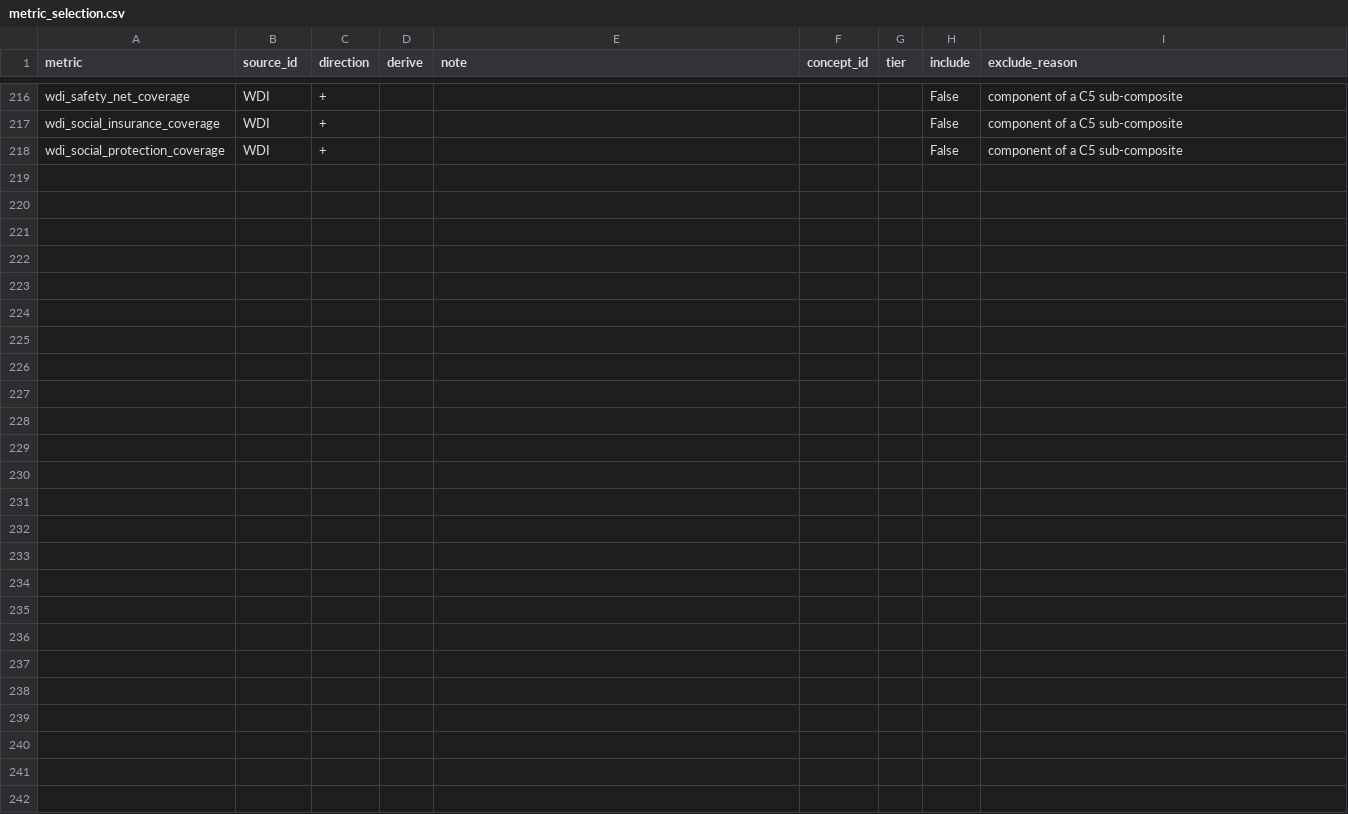
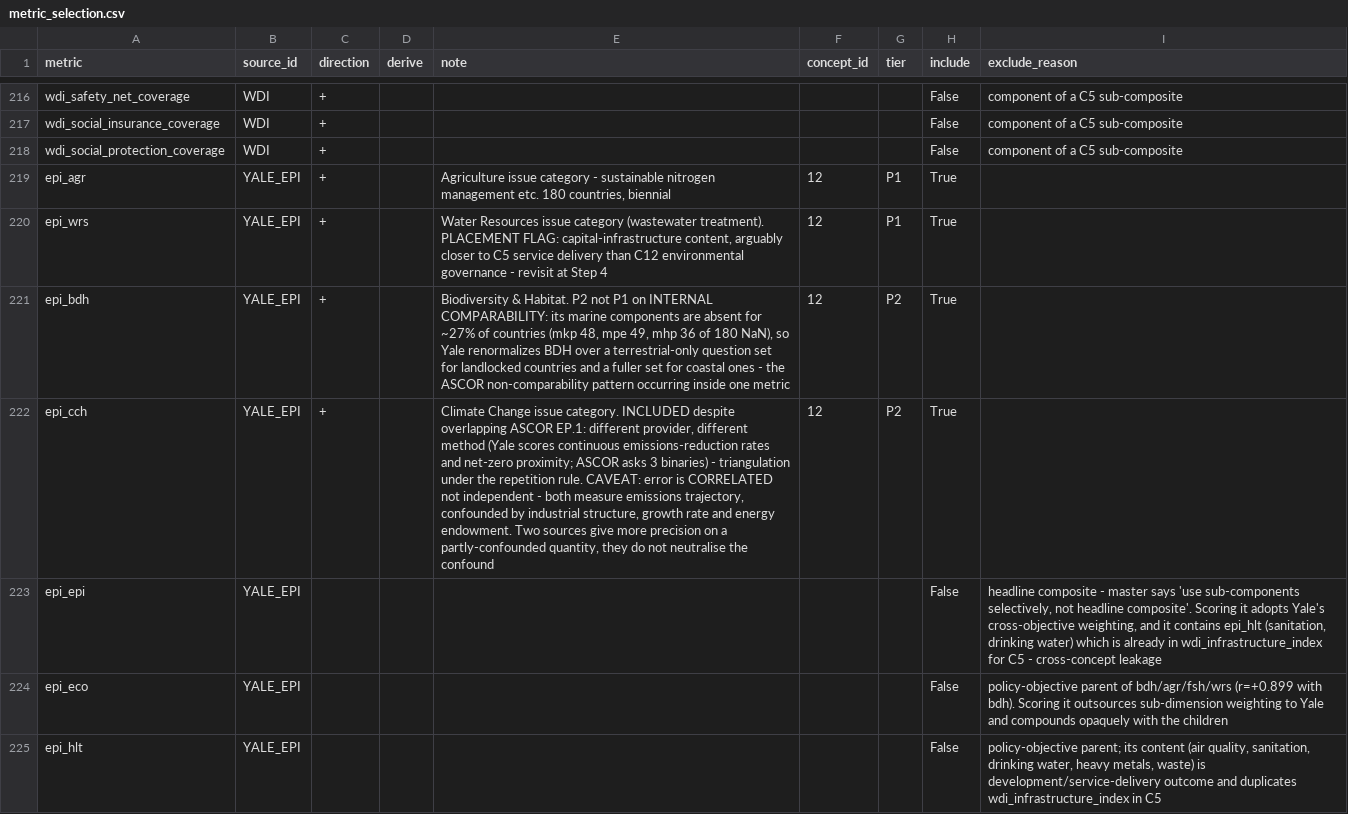
Before and after one commit to mjboulanger/governance-framework, a CSV file: data/processed/metric_selection.csv, drawn as a sheet; only a part is shown, gaps mark what is left out; the diff covers the shown part only.

Commit message:
Step 1: Yale EPI (11) + the missing ASCOR row. EPI scored at the issue-category level only (epi_agr P1, epi_wrs P1, epi_bdh P2, epi_cch P2); parents epi/eco/hlt excluded because scoring a parent outsources the sub-dimension weighting to Yale (nesting confirmed: eco-vs-bdh r=+0.90), and epi_hlt duplicates C5's infrastructure index. epi_bdh is P2 on internal comparability (marine components absent for ~27pct of countries, so BDH renormalizes over different question sets by coastline - the ASCOR pattern inside one metric). epi_cch INCLUDED alongside ASCOR EP.1 as triangulation with a correlated-error caveat. epi_fsh excluded (outside national control, landlocked-absent, scores inversely to governance). ascor_climate_governance row added at last (P2 confirmed) - the pipeline shipped 2026-07-22 but the selection row was never written. RECORDED a limit on method: WGI-composite correlation is valid for direction and wealth-loading only, never for inclusion or tier (circular - if WGI measured governance adequately the framework would be redundant); a brief EPI demotion on that basis was withdrawn. EPI is wealth-adjustment audit entry #2. 219 metrics reviewed, 144 scored

```diff
--- a/data/processed/metric_selection.csv
+++ b/data/processed/metric_selection.csv
@@ -218 +218,8 @@ wdi_social_insurance_coverage,WDI,+,,,,,False,component of a C5 sub-composite
 wdi_social_protection_coverage,WDI,+,,,,,False,component of a C5 sub-composite
+epi_agr,YALE_EPI,+,,"Agriculture issue category - sustainable nitrogen management etc. 180 countries, biennial",12,P1,True,
+epi_wrs,YALE_EPI,+,,"Water Resources issue category (wastewater treatment). PLACEMENT FLAG: capital-infrastructure content, arguably closer to C5 service delivery than C12 environmental governance - revisit at Step 4",12,P1,True,
+epi_bdh,YALE_EPI,+,,"Biodiversity & Habitat. P2 not P1 on INTERNAL COMPARABILITY: its marine components are absent for ~27% of countries (mkp 48, mpe 49, mhp 36 of 180 NaN), so Yale renormalizes BDH over a terrestrial-only question set for landlocked countries and a fuller set for coastal ones - the ASCOR non-comparability pattern occurring inside one metric",12,P2,True,
+epi_cch,YALE_EPI,+,,"Climate Change issue category. INCLUDED despite overlapping ASCOR EP.1: different provider, different method (Yale scores continuous emissions-reduction rates and net-zero proximity; ASCOR asks 3 binaries) - triangulation under the repetition rule. CAVEAT: error is CORRELATED not independent - both measure emissions trajectory, confounded by industrial structure, growth rate and energy endowment. Two sources give more precision on a partly-confounded quantity, they do not neutralise the confound",12,P2,True,
+epi_epi,YALE_EPI,,,,,,False,"headline composite - master says 'use sub-components selectively, not headline composite'. Scoring it adopts Yale's cross-objective weighting, and it contains epi_hlt (sanitation, drinking water) which is already in wdi_infrastructure_index for C5 - cross-concept leakage"
+epi_eco,YALE_EPI,,,,,,False,policy-objective parent of bdh/agr/fsh/wrs (r=+0.899 with bdh). Scoring it outsources sub-dimension weighting to Yale and compounds opaquely with the children
+epi_hlt,YALE_EPI,,,,,,False,"policy-objective parent; its content (air quality, sanitation, drinking water, heavy metals, waste) is development/service-delivery outcome and duplicates wdi_infrastructure_index in C5"
```
Also changed, not shown: 7 added rows elsewhere in this file, 2 other files.
